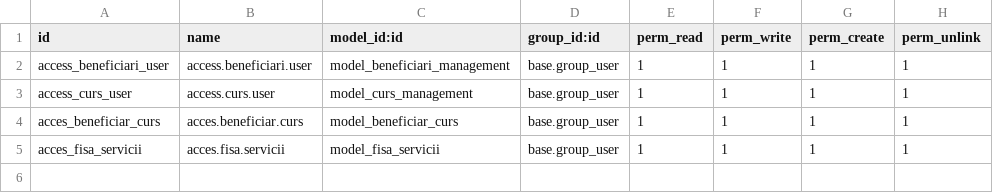
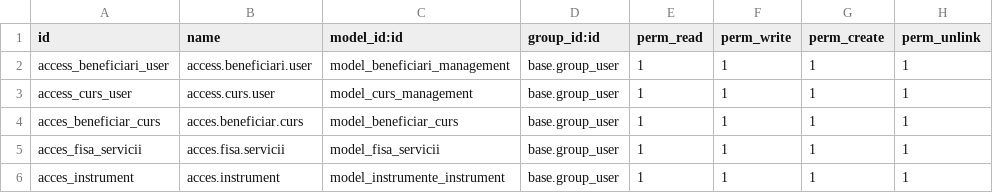
Before and after one commit to vladiasa123/WisdomCRMERP, a CSV file: wisdom_crm/security/ir.model.access.csv, drawn as a sheet.

```diff
--- a/wisdom_crm/security/ir.model.access.csv
+++ b/wisdom_crm/security/ir.model.access.csv
@@ -5 +5,2 @@ acces_beneficiar_curs,acces.beneficiar.curs,model_beneficiar_curs,base.group_use
 acces_fisa_servicii,acces.fisa.servicii,model_fisa_servicii,base.group_user,1,1,1,1
+acces_instrument,acces.instrument,model_instrumente_instrument,base.group_user,1,1,1,1
```
Also changed, not shown: 6 other files.
